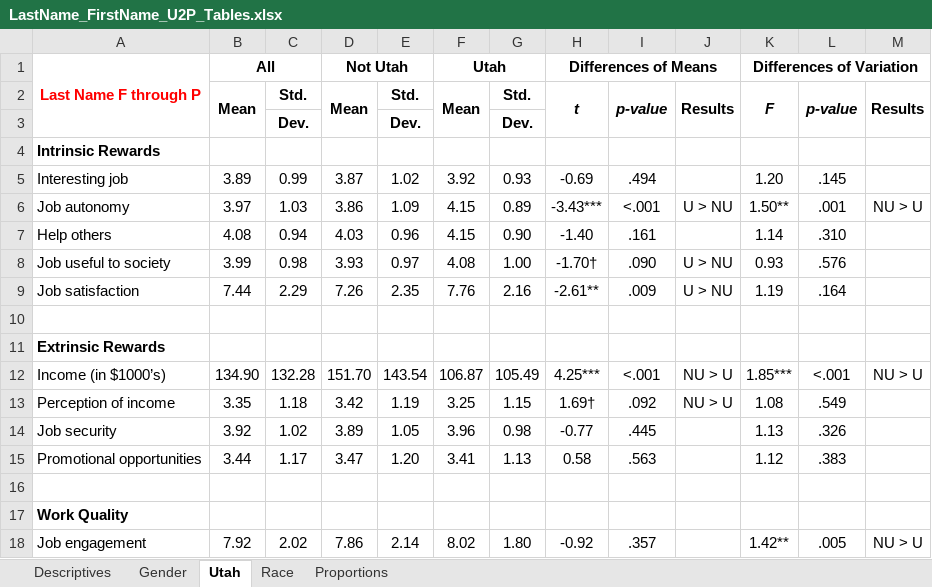
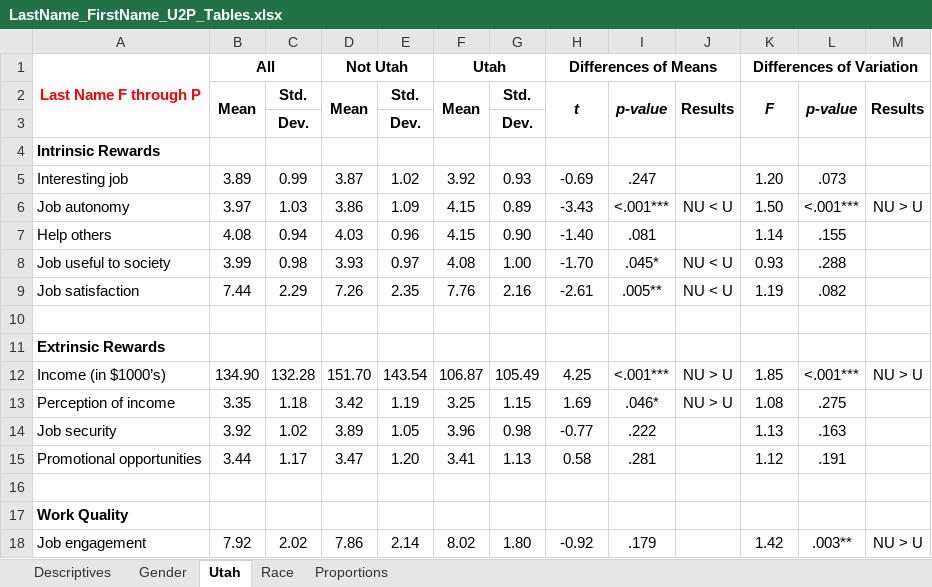
Before and after one commit to Slythonin/MGMT3345-UP1, an Excel workbook: LastName_FirstName_U2P_Tables.xlsx, sheet Utah, drawn as a sheet; only a part is shown; values as stored, in another font and other column widths than the file's, no borders; the diff covers the shown part only; the diff names each change by its address in the sheet, - before the commit and + after, or states it on an @@ line.

```diff
--- a/LastName_FirstName_U2P_Tables.xlsx (sheet Utah)
+++ b/LastName_FirstName_U2P_Tables.xlsx (sheet Utah)
-I5: .494
+I5: .247
-L5: .145
+L5: .073
-H6: -3.43***
+H6: -3.43
-I6: <.001
+I6: <.001***
-J6: U > NU
+J6: NU < U
-K6: 1.50**
+K6: 1.50
-L6: .001
+L6: <.001***
-I7: .161
+I7: .081
-L7: .310
+L7: .155
-H8: -1.70†
+H8: -1.70
-I8: .090
+I8: .045*
-J8:J9: U > NU
+J8:J9: NU < U
-L8: .576
+L8: .288
-H9: -2.61**
+H9: -2.61
-I9: .009
+I9: .005**
-L9: .164
+L9: .082
-H12: 4.25***
+H12: 4.25
-I12: <.001
+I12: <.001***
-K12: 1.85***
+K12: 1.85
-L12: <.001
+L12: <.001***
-H13: 1.69†
+H13: 1.69
-I13: .092
+I13: .046*
-L13: .549
+L13: .275
-I14: .445
+I14: .222
-L14: .326
+L14: .163
-I15: .563
+I15: .281
-L15: .383
+L15: .191
-I18: .357
+I18: .179
-K18: 1.42**
+K18: 1.42
-L18: .005
+L18: .003**
```
Also changed, not shown: 26 edited cells elsewhere in this sheet, sheet Proportions, 3 other files.
